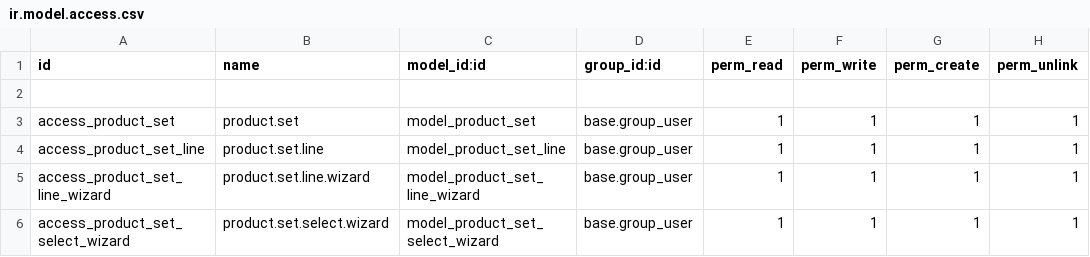
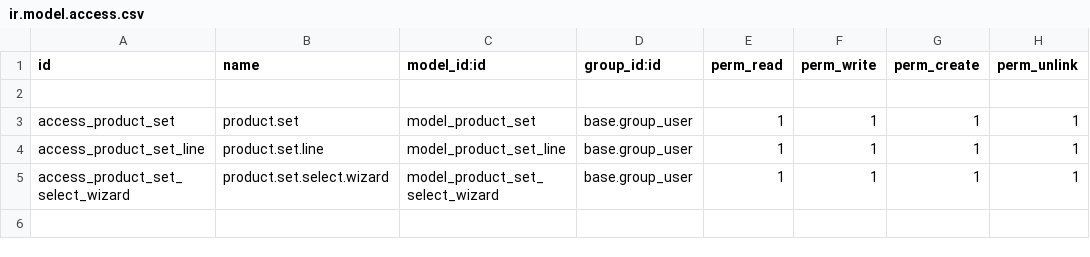
Before and after one commit to raed20/afsm_set_management, a CSV file: security/ir.model.access.csv, drawn as a sheet; the diff names each change by its address in the sheet, - before the commit and + after, or states it on an @@ line.

```diff
--- a/security/ir.model.access.csv
+++ b/security/ir.model.access.csv
-row 5: access_product_set_line_wizard | product.set.line.wizard | model_product_set_line_wizard | base.group_user | 1 | 1 | 1 | 1
```
Also changed, not shown: 10 other files.
